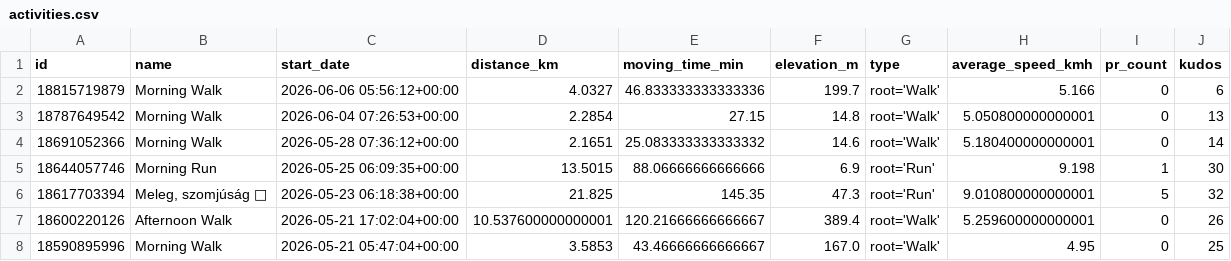
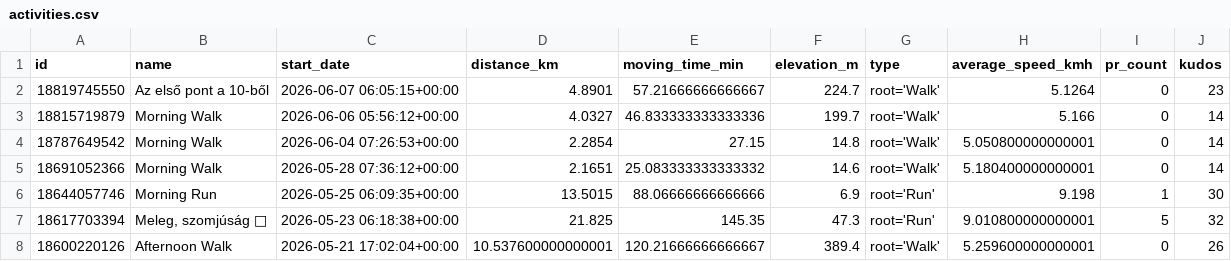
Before and after one commit to ak91hu/HumbleBragDashboard, a CSV file: data/activities.csv, drawn as a sheet; only a part is shown; the shorter side is filled out with more unchanged rows.

Commit message:
Auto-update Strava data

```diff
--- a/data/activities.csv
+++ b/data/activities.csv
@@ -1,4 +1,5 @@
 id,name,start_date,distance_km,moving_time_min,elevation_m,type,average_speed_kmh,pr_count,kudos
-18815719879,Morning Walk,2026-06-06 05:56:12+00:00,4.0327,46.833333333333336,199.7,root='Walk',5.166,0,6
-18787649542,Morning Walk,2026-06-04 07:26:53+00:00,2.2854,27.15,14.8,root='Walk',5.050800000000001,0,13
+18819745550,Az első pont a 10-ből,2026-06-07 06:05:15+00:00,4.8901,57.21666666666667,224.7,root='Walk',5.1264,0,23
+18815719879,Morning Walk,2026-06-06 05:56:12+00:00,4.0327,46.833333333333336,199.7,root='Walk',5.166,0,14
+18787649542,Morning Walk,2026-06-04 07:26:53+00:00,2.2854,27.15,14.8,root='Walk',5.050800000000001,0,14
 18691052366,Morning Walk,2026-05-28 07:36:12+00:00,2.1651,25.083333333333332,14.6,root='Walk',5.180400000000001,0,14
```
